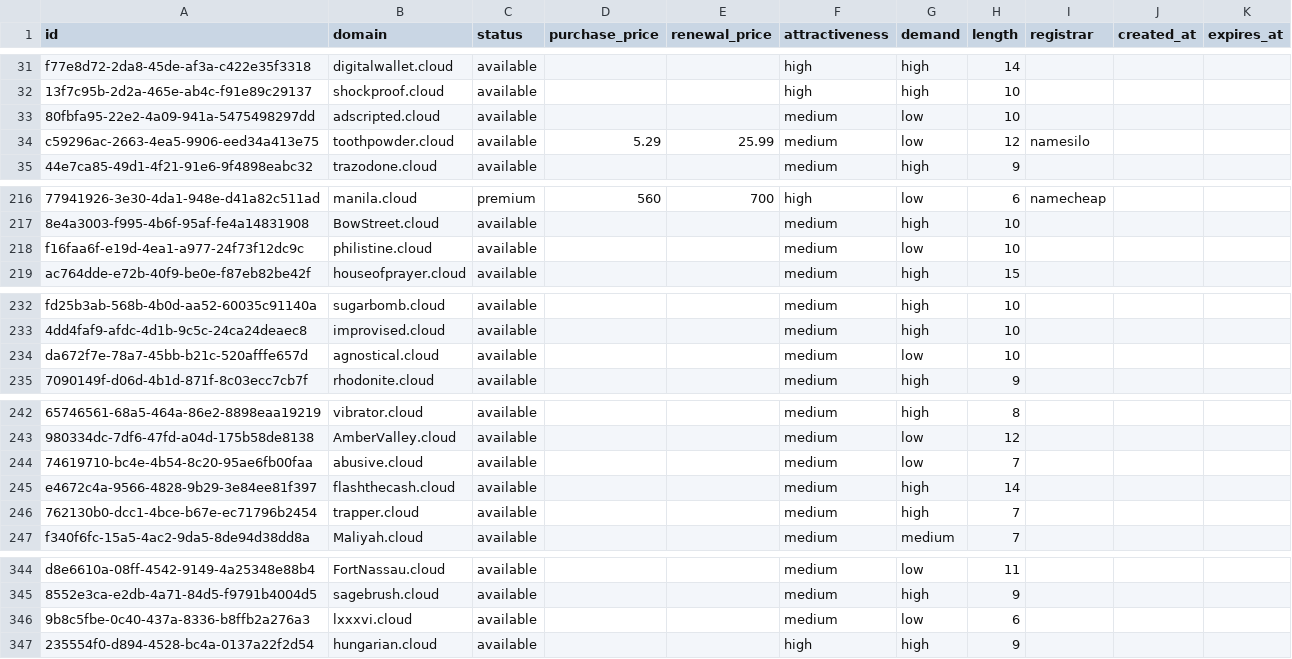
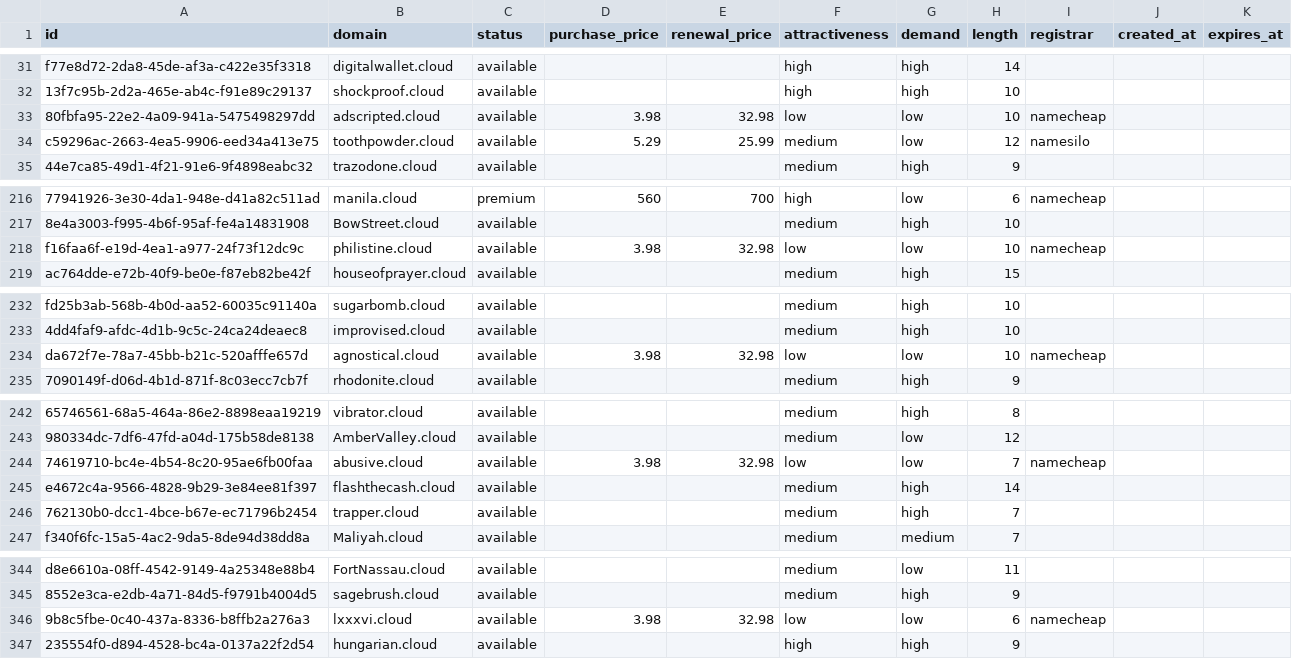
Before and after one commit to UniqueDomains/cloud-oneword-domains, a CSV file: cloud.csv, drawn as a sheet; only a part is shown, gaps mark what is left out; the diff covers the shown part only; the diff names each change by its address in the sheet, - before the commit and + after, or states it on an @@ line.

Commit message:
Domains update

```diff
--- a/cloud.csv
+++ b/cloud.csv
-D33 (purchase_price): (empty)
+D33 (purchase_price): 3.98
-E33 (renewal_price): (empty)
+E33 (renewal_price): 32.98
-F33 (attractiveness): medium
+F33 (attractiveness): low
-I33 (registrar): (empty)
+I33 (registrar): namecheap
-D218 (purchase_price): (empty)
+D218 (purchase_price): 3.98
-E218 (renewal_price): (empty)
+E218 (renewal_price): 32.98
-F218 (attractiveness): medium
+F218 (attractiveness): low
-I218 (registrar): (empty)
+I218 (registrar): namecheap
-D234 (purchase_price): (empty)
+D234 (purchase_price): 3.98
-E234 (renewal_price): (empty)
+E234 (renewal_price): 32.98
-F234 (attractiveness): medium
+F234 (attractiveness): low
-I234 (registrar): (empty)
+I234 (registrar): namecheap
-D244 (purchase_price): (empty)
+D244 (purchase_price): 3.98
-E244 (renewal_price): (empty)
+E244 (renewal_price): 32.98
-F244 (attractiveness): medium
+F244 (attractiveness): low
-I244 (registrar): (empty)
+I244 (registrar): namecheap
-D346 (purchase_price): (empty)
+D346 (purchase_price): 3.98
-E346 (renewal_price): (empty)
+E346 (renewal_price): 32.98
-F346 (attractiveness): medium
+F346 (attractiveness): low
-I346 (registrar): (empty)
+I346 (registrar): namecheap
```
Also changed, not shown: 32 edited cells elsewhere in this file, 4 other files.
